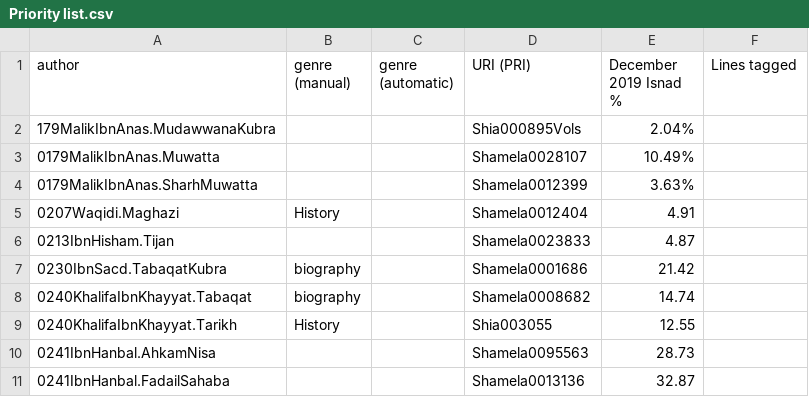
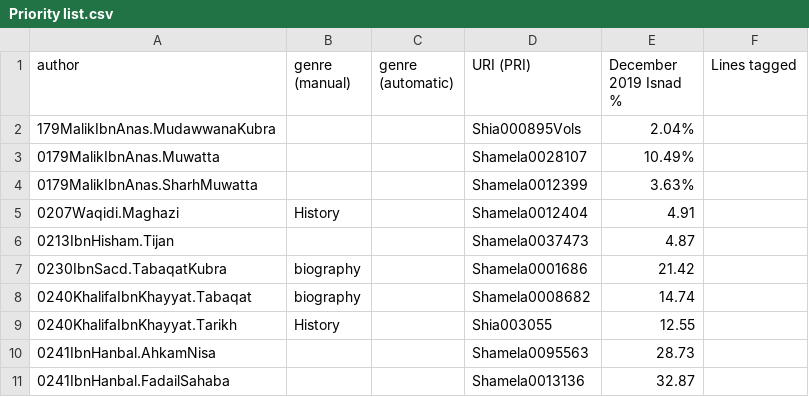
Before and after one commit to kitab-project-org/training-data, a CSV file: Isnads/Priority list.csv, drawn as a sheet; only a part is shown; the diff names each change by its address in the sheet, - before the commit and + after, or states it on an @@ line.

Commit message:
fix to priority list

```diff
--- a/Isnads/Priority list.csv
+++ b/Isnads/Priority list.csv
-D6 (URI (PRI)): Shamela0023833
+D6 (URI (PRI)): Shamela0037473
```
